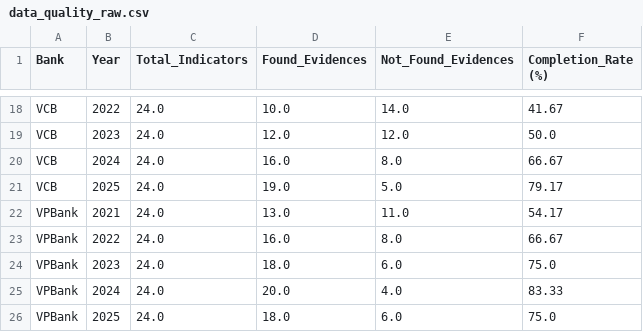
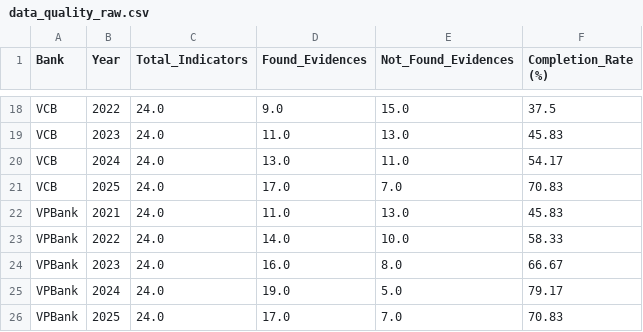
Before and after one commit to hangnm72-vn-qn/DigitalBank_Midterm, a CSV file: data_quality_raw.csv, drawn as a sheet; only a part is shown, gaps mark what is left out; removed rows and columns are numbered as before the commit, all else as after; the diff covers the shown part only; the diff names each change by its address in the sheet, - before the commit and + after, or states it on an @@ line.

```diff
--- a/data_quality_raw.csv
+++ b/data_quality_raw.csv
-D18 (Found_Evidences): 10.0
+D18 (Found_Evidences): 9.0
-E18 (Not_Found_Evidences): 14.0
+E18 (Not_Found_Evidences): 15.0
-F18 (Completion_Rate (%)): 41.67
+F18 (Completion_Rate (%)): 37.5
-D19 (Found_Evidences): 12.0
+D19 (Found_Evidences): 11.0
-E19 (Not_Found_Evidences): 12.0
+E19 (Not_Found_Evidences): 13.0
-F19 (Completion_Rate (%)): 50.0
+F19 (Completion_Rate (%)): 45.83
-D20 (Found_Evidences): 16.0
+D20 (Found_Evidences): 13.0
-E20 (Not_Found_Evidences): 8.0
+E20 (Not_Found_Evidences): 11.0
-F20 (Completion_Rate (%)): 66.67
+F20 (Completion_Rate (%)): 54.17
-D21 (Found_Evidences): 19.0
+D21 (Found_Evidences): 17.0
-E21 (Not_Found_Evidences): 5.0
+E21 (Not_Found_Evidences): 7.0
-F21 (Completion_Rate (%)): 79.17
+F21 (Completion_Rate (%)): 70.83
-D22 (Found_Evidences): 13.0
+D22 (Found_Evidences): 11.0
-E22 (Not_Found_Evidences): 11.0
+E22 (Not_Found_Evidences): 13.0
-F22 (Completion_Rate (%)): 54.17
+F22 (Completion_Rate (%)): 45.83
+row 23: VPBank | 2022 | 24.0 | 14.0 | 10.0 | 58.33
-B24 (Year): 2022
+B24 (Year): 2023
-row 24: VPBank | 2023 | 24.0 | 18.0 | 6.0 | 75.0
-D25 (Found_Evidences): 20.0
+D25 (Found_Evidences): 19.0
-E25 (Not_Found_Evidences): 4.0
+E25 (Not_Found_Evidences): 5.0
-F25 (Completion_Rate (%)): 83.33
+F25 (Completion_Rate (%)): 79.17
-D26 (Found_Evidences): 18.0
+D26 (Found_Evidences): 17.0
-E26 (Not_Found_Evidences): 6.0
+E26 (Not_Found_Evidences): 7.0
-F26 (Completion_Rate (%)): 75.0
+F26 (Completion_Rate (%)): 70.83
```
Also changed, not shown: 1 added row, 1 removed row and 28 edited cells elsewhere in this file, raw_data.csv, source_catalog.csv, 2 other files.
